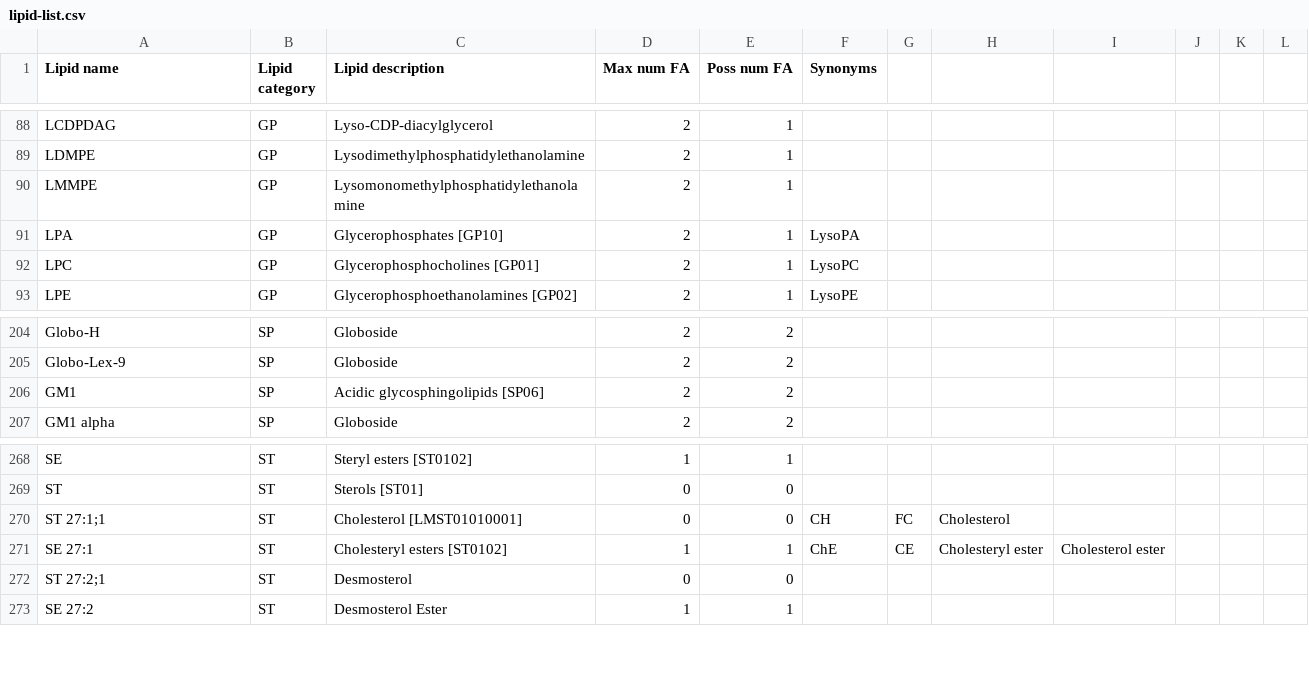
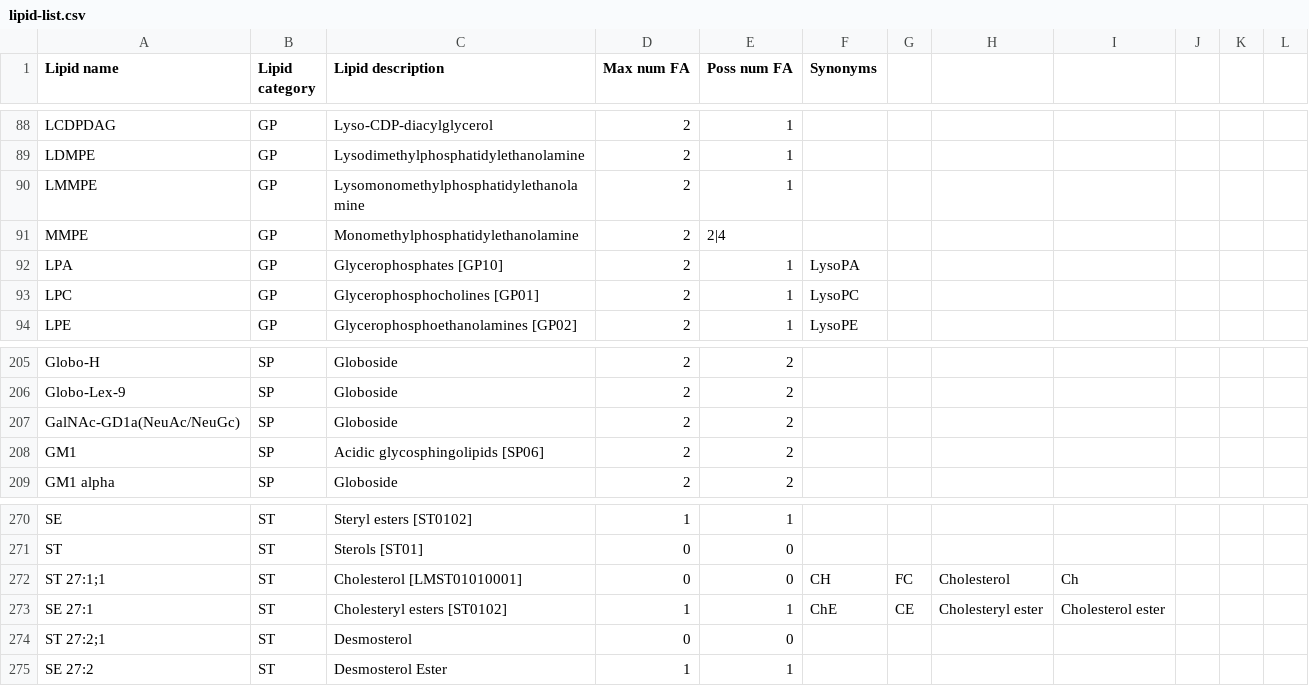
Before and after one commit to lifs-tools/rgoslin-old, a CSV file: lipid-list.csv, drawn as a sheet; only a part is shown, gaps mark what is left out.

Commit message:
changed system into exception based, updated unit tests

```diff
--- a/lipid-list.csv
+++ b/lipid-list.csv
@@ -90,2 +90,3 @@ LDMPE,GP,Lysodimethylphosphatidylethanolamine,2,1,,,,,,,
 LMMPE,GP,Lysomonomethylphosphatidylethanolamine,2,1,,,,,,,
+MMPE,GP,Monomethylphosphatidylethanolamine,2,2|4,,,,,,,
 LPA,GP,Glycerophosphates [GP10],2,1,LysoPA,,,,,,
@@ -205,2 +206,3 @@ Globo-H,SP,Globoside,2,2,,,,,,,
 Globo-Lex-9,SP,Globoside,2,2,,,,,,,
+GalNAc-GD1a(NeuAc/NeuGc),SP,Globoside,2,2,,,,,,,
 GM1,SP,Acidic glycosphingolipids [SP06],2,2,,,,,,,
@@ -269,3 +271,3 @@ SE,ST,Steryl esters [ST0102],1,1,,,,,,,
 ST,ST,Sterols [ST01],0,0,,,,,,,
-ST 27:1;1,ST,Cholesterol [LMST01010001],0,0,CH,FC,Cholesterol,,,,
+ST 27:1;1,ST,Cholesterol [LMST01010001],0,0,CH,FC,Cholesterol,Ch,,,
 SE 27:1,ST,Cholesteryl esters [ST0102],1,1,ChE,CE,Cholesteryl ester,Cholesterol ester,,,
```
